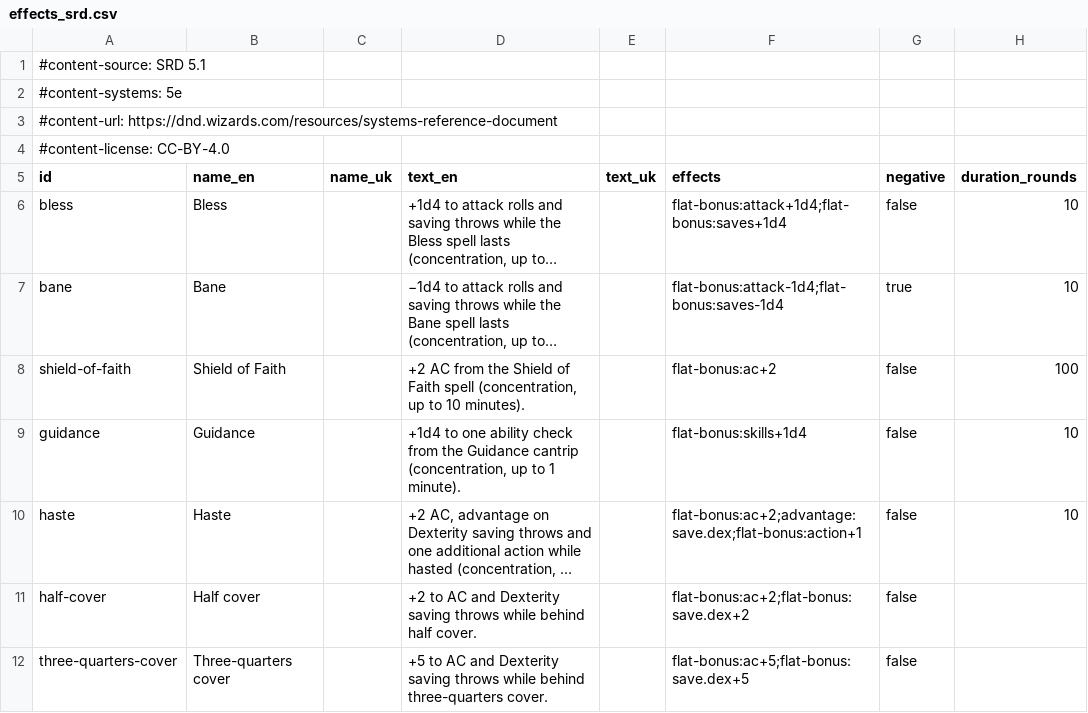
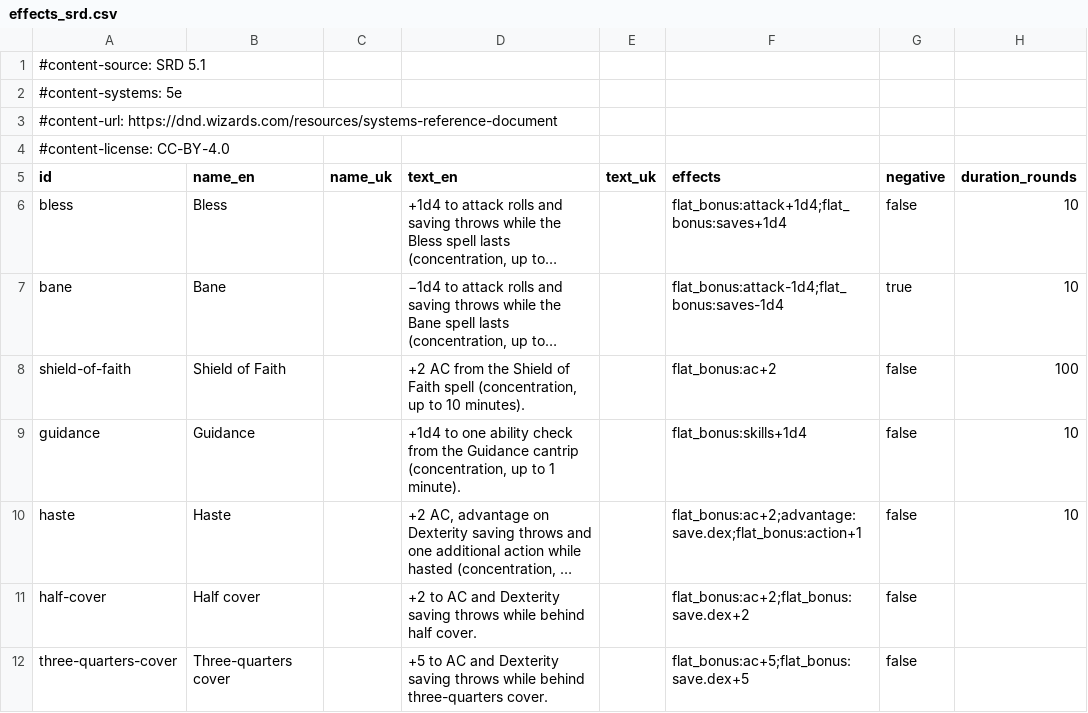
Before and after one commit to itsdarklikehell/charnik-content-srd, a CSV file: srd-2014/effects_srd.csv, drawn as a sheet; long unchanged cells end in …; the diff names each change by its address in the sheet, - before the commit and + after, or states it on an @@ line.

```diff
--- a/srd-2014/effects_srd.csv
+++ b/srd-2014/effects_srd.csv
-F6 (effects): flat-bonus:attack+1d4;flat-bonus:saves+1d4
+F6 (effects): flat_bonus:attack+1d4;flat_bonus:saves+1d4
-F7 (effects): flat-bonus:attack-1d4;flat-bonus:saves-1d4
+F7 (effects): flat_bonus:attack-1d4;flat_bonus:saves-1d4
-F8 (effects): flat-bonus:ac+2
+F8 (effects): flat_bonus:ac+2
-F9 (effects): flat-bonus:skills+1d4
+F9 (effects): flat_bonus:skills+1d4
-F10 (effects): flat-bonus:ac+2;advantage:save.dex;flat-bonus:action+1
+F10 (effects): flat_bonus:ac+2;advantage:save.dex;flat_bonus:action+1
-F11 (effects): flat-bonus:ac+2;flat-bonus:save.dex+2
+F11 (effects): flat_bonus:ac+2;flat_bonus:save.dex+2
-F12 (effects): flat-bonus:ac+5;flat-bonus:save.dex+5
+F12 (effects): flat_bonus:ac+5;flat_bonus:save.dex+5
```
Also changed, not shown: srd-2014/species_options_srd.csv, srd-2014/species_srd.csv, 1 other file.
